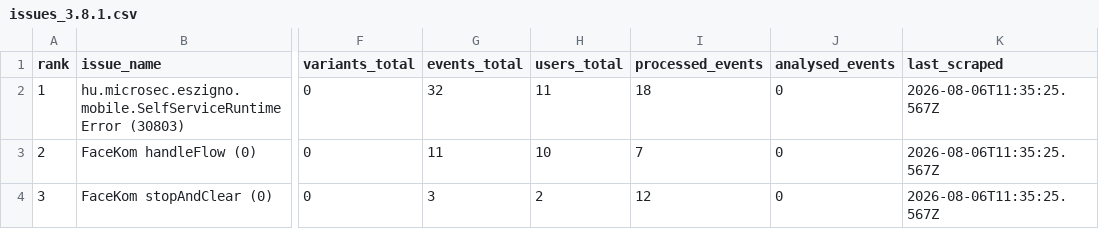
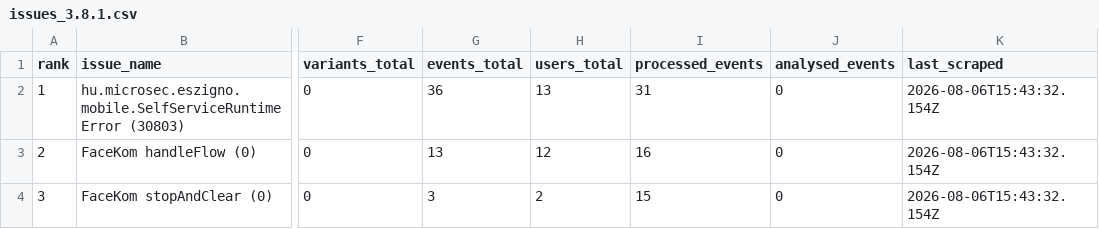
Before and after one commit to glizik/GFK, a CSV file: data/issues_3.8.1.csv, drawn as a sheet; only a part is shown, gaps mark what is left out; the diff names each change by its address in the sheet, - before the commit and + after, or states it on an @@ line.

```diff
--- a/data/issues_3.8.1.csv
+++ b/data/issues_3.8.1.csv
-G2 (events_total): 32
+G2 (events_total): 36
-H2 (users_total): 11
+H2 (users_total): 13
-I2 (processed_events): 18
+I2 (processed_events): 31
-K2:K4 (last_scraped): 2026-08-06T11:35:25.567Z
+K2:K4 (last_scraped): 2026-08-06T15:43:32.154Z
-G3 (events_total): 11
+G3 (events_total): 13
-H3 (users_total): 10
+H3 (users_total): 12
-I3 (processed_events): 7
+I3 (processed_events): 16
-I4 (processed_events): 12
+I4 (processed_events): 15
```
Also changed, not shown: 27 other files.
